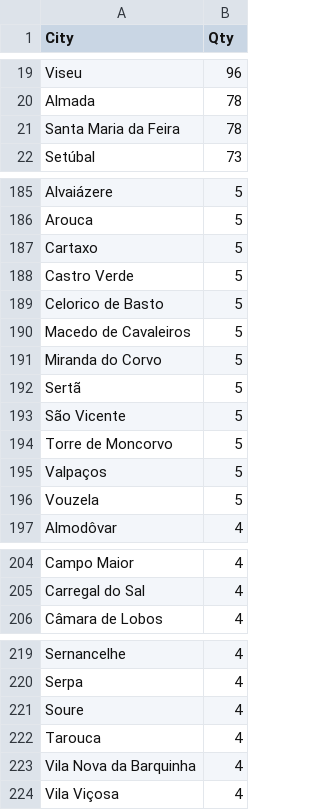
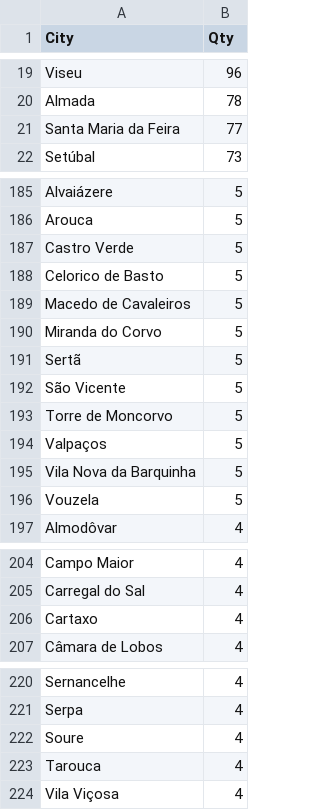
Before and after one commit to pmreis/emobility, a CSV file: data/outputs/PT_Chargers_Per_Municipality.csv, drawn as a sheet; only a part is shown, gaps mark what is left out; the diff covers the shown part only.

```diff
--- a/data/outputs/PT_Chargers_Per_Municipality.csv
+++ b/data/outputs/PT_Chargers_Per_Municipality.csv
@@ -20,3 +20,3 @@ Viseu,96
 Almada,78
-Santa Maria da Feira,78
+Santa Maria da Feira,77
 Setúbal,73
@@ -186,3 +186,2 @@ Alvaiázere,5
 Arouca,5
-Cartaxo,5
 Castro Verde,5
@@ -195,2 +194,3 @@ Torre de Moncorvo,5
 Valpaços,5
+Vila Nova da Barquinha,5
 Vouzela,5
@@ -205,2 +205,3 @@ Campo Maior,4
 Carregal do Sal,4
+Cartaxo,4
 Câmara de Lobos,4
@@ -222,3 +223,2 @@ Soure,4
 Tarouca,4
-Vila Nova da Barquinha,4
 Vila Viçosa,4
```
Also changed, not shown: 4 added rows, 4 removed rows and 2 edited cells elsewhere in this file, 7 other files.
